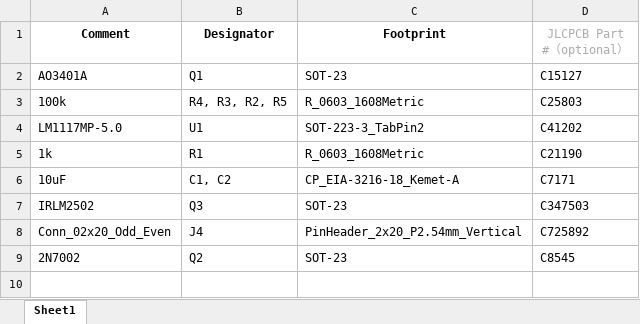
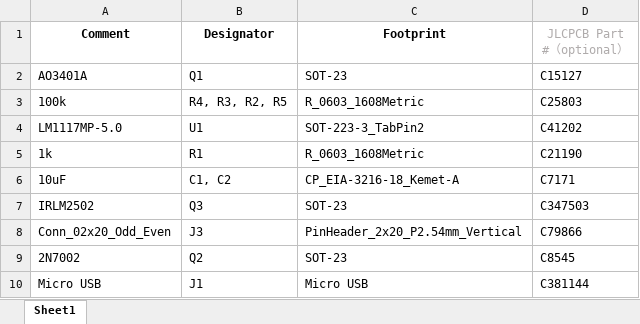
Before and after one commit to CristeaTeodorAndrei/CubeSat, an Excel workbook: CubeSat_HW/CubeSAT_Power/Gerbers_Power/BOM.xlsx, sheet Sheet1, drawn as a sheet; values as stored, in another font and other column widths than the file's, no borders; the diff names each change by its address in the sheet, - before the commit and + after, or states it on an @@ line.

```diff
--- a/CubeSat_HW/CubeSAT_Power/Gerbers_Power/BOM.xlsx (sheet Sheet1)
+++ b/CubeSat_HW/CubeSAT_Power/Gerbers_Power/BOM.xlsx (sheet Sheet1)
-B8 (Designator): J4
+B8 (Designator): J3
-D8 (JLCPCB Part #（optional）): C725892
+D8 (JLCPCB Part #（optional）): C79866
+row 10: Micro USB | J1 | Micro USB | C381144
```
Also changed, not shown: CubeSat_HW/CubeSAT_Power/Gerbers_Power/CPL.xlsx, 9 other files.
